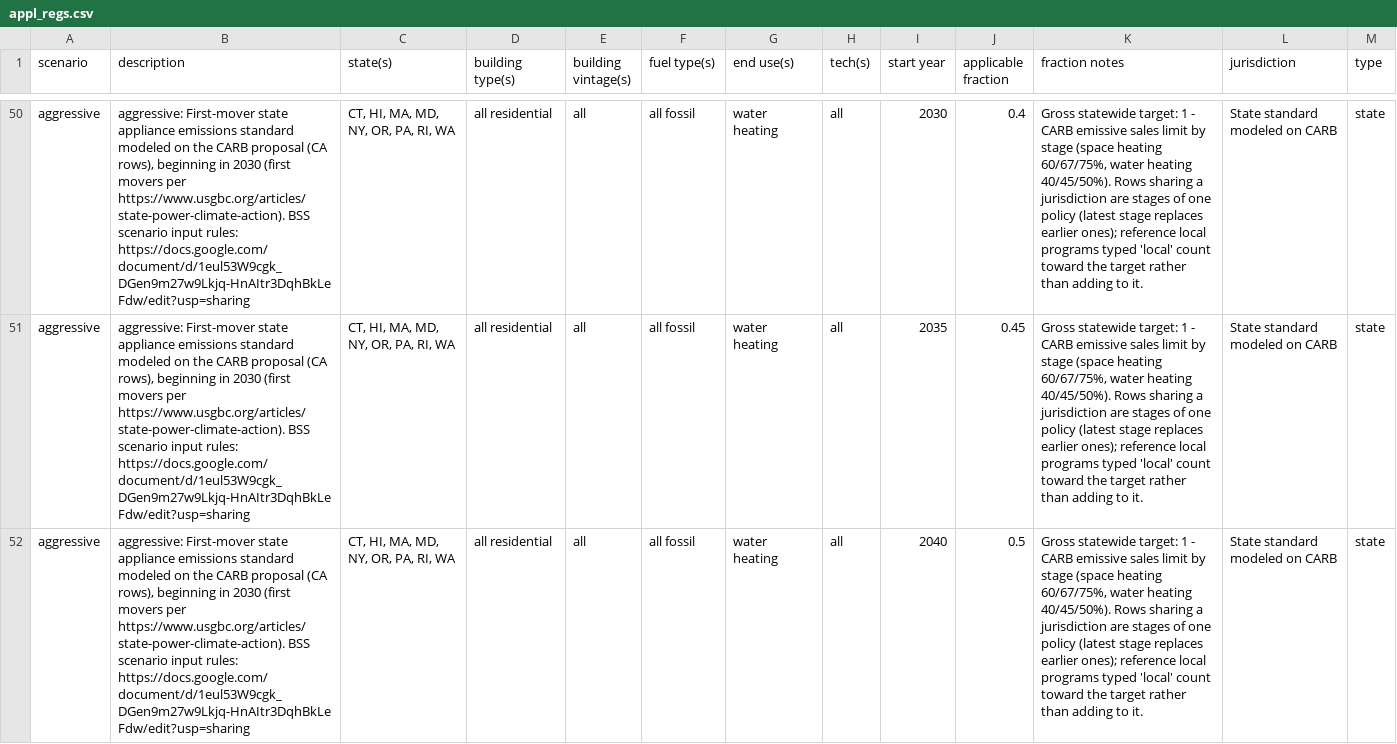
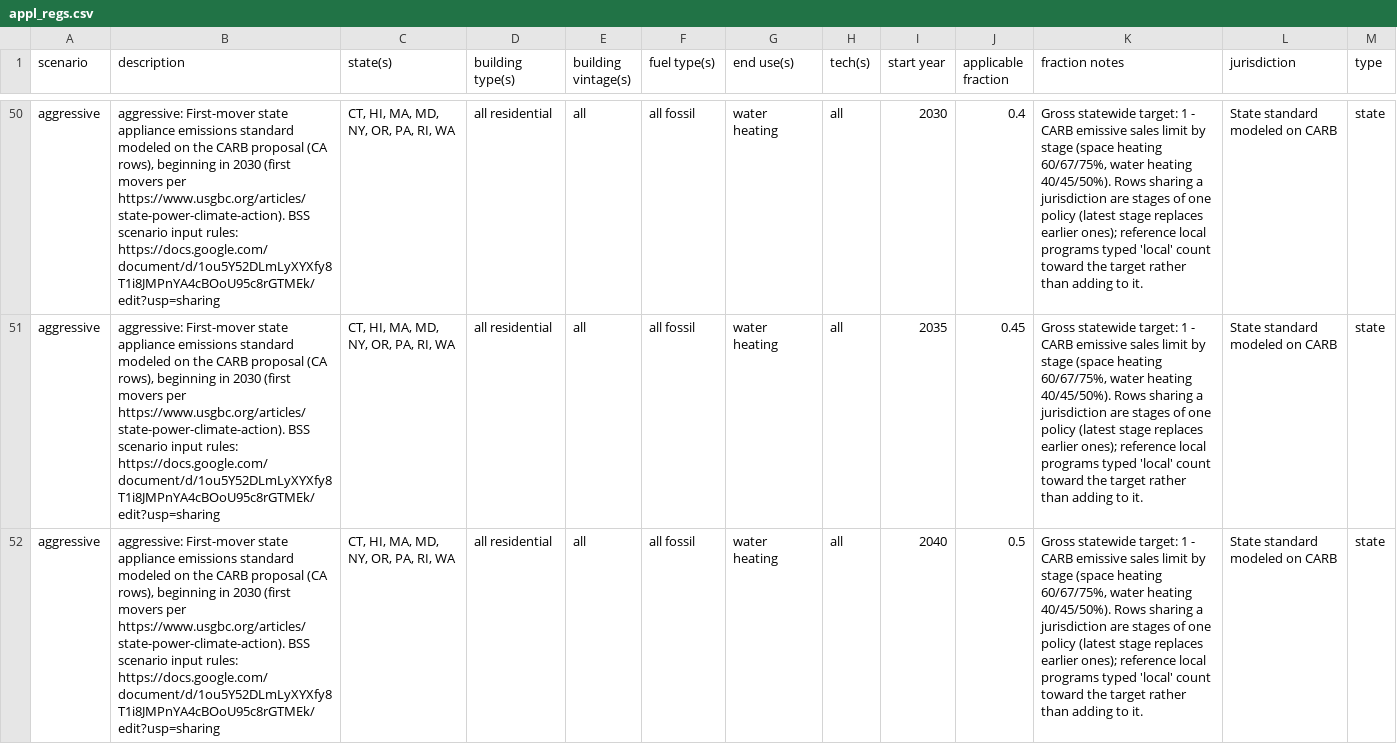
Before and after one commit to scout-bto/scout, a CSV file: scout/supporting_data/sub_fed/appl_regs.csv, drawn as a sheet; only a part is shown, gaps mark what is left out; the diff covers the shown part only; the diff names each change by its address in the sheet, - before the commit and + after, or states it on an @@ line.

Commit message:
Fix electric-base double counting in sub-federal incentives and point BSS scenario descriptions at rules r2
- Sub-federal incentives (scout/supporting_data/sub_fed/incentives.csv):
  * Cover electric-base homes once where a program carries overlapping pieces of one offer. The incentive engine matches every backup tier for non-fuel-switching measures, so electric-base homes were taking each overlapping piece.
    - Heating, where a program has both a required-backup piece and a no-backup piece (CO energy office, MA Mass Save $750 electric-base heat pump, WI Focus on Energy): e.g., CO ASHP took 0.375 + 1.0 of the same $1,000. The larger-fraction piece now drops electricity from its base (CO reference and WI no-backup pieces become all fossil / natural gas only) or is removed (MA required-backup electric-base piece in reference and aggressive; CO electric-only no-backup piece in aggressive-fuel-neutral), so electric-base homes take only the carved (income-netted) fraction.
    - Water heating (CO energy office): a required-backup row, which can only match electric-base homes because water heating has no backup, duplicated the electric-base row (1.0 + 0.375 of the same $250) and is removed in reference and aggressive.
  * Removes 5 rows and rebases 2: reference 801 -> 799 rows, aggressive-fuel-neutral 376 -> 375, aggressive 766 -> 764 (aggressive-electric unchanged at 363). This also closes the $1,000 fuel-neutral vs. aggressive gap for CO electric-base homes from 2032.

- Scenario row descriptions (incentives.csv, codes.csv, bps.csv, appl_regs.csv, rates.csv):
  * Replace the link to the earlier BSS scenario input rules document with the link to the revised rules (r2): https://docs.google.com/document/d/1ou5Y52DLmLyXYXfy8T1i8JMPnYA4cBOoU95c8rGTMEk/edit?usp=sharing (no value or scope changes in codes, BPS, appliance regulations, or rates).

```diff
--- a/scout/supporting_data/sub_fed/appl_regs.csv
+++ b/scout/supporting_data/sub_fed/appl_regs.csv
-B50:B52 (description): …input rules: https://docs.google.com/document/d/1eul53W9cgk_DGen9m27w9Lkjq-HnAItr3DqhBkLeFdw/edit?usp=sharing
+B50:B52 (description): …input rules: https://docs.google.com/document/d/1ou5Y52DLmLyXYXfy8T1i8JMPnYA4cBOoU95c8rGTMEk/edit?usp=sharing
```
Also changed, not shown: 33 edited cells elsewhere in this file, scout/supporting_data/sub_fed/bps.csv, scout/supporting_data/sub_fed/codes.csv, 2 other files.
